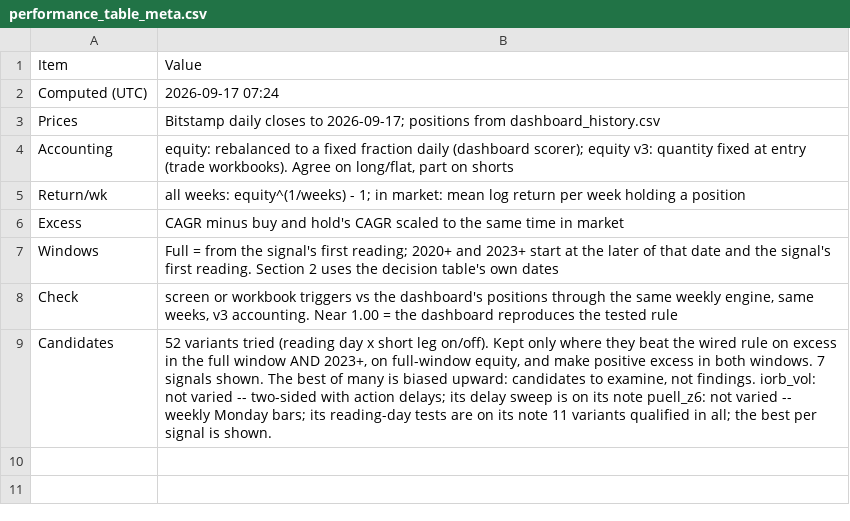
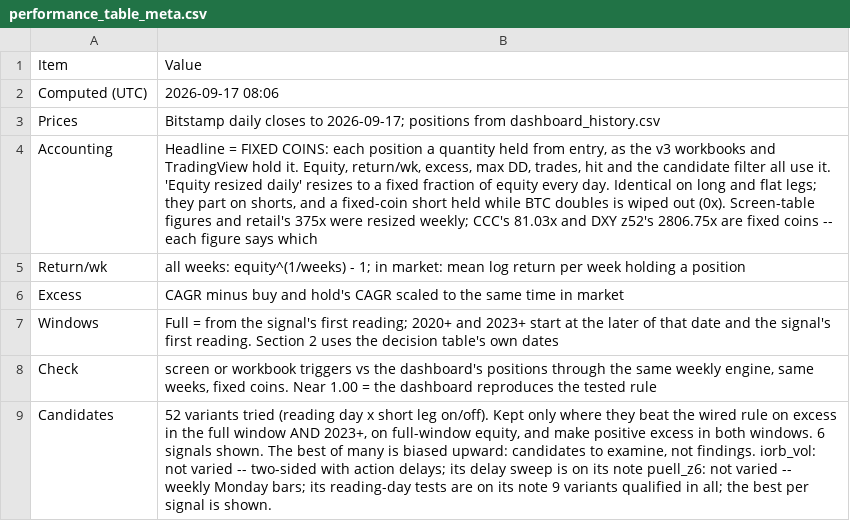
Before and after one commit to 3Jack1/btc-credit-dashboard, a CSV file: performance_table_meta.csv, drawn as a sheet.

Commit message:
Performance table on fixed-coin accounting (resized daily as a secondary column)

```diff
--- a/performance_table_meta.csv
+++ b/performance_table_meta.csv
@@ -1,5 +1,5 @@
 Item,Value
-Computed (UTC),2026-09-17 07:24
+Computed (UTC),2026-09-17 08:06
 Prices,Bitstamp daily closes to 2026-09-17; positions from dashboard_history.csv
-Accounting,"equity: rebalanced to a fixed fraction daily (dashboard scorer); equity v3: quantity fixed at entry (trade workbooks). Agree on long/flat, part on shorts"
+Accounting,"Headline = FIXED COINS: each position a quantity held from entry, as the v3 workbooks and TradingView hold it. Equity, return/wk, excess, max DD, trades, hit and the candidate filter all use it. 'Equity resized daily' resizes to a fixed fraction of equity every day. Identical on long and flat legs; they part on shorts, and a fixed-coin short held while BTC doubles is wiped out (0x). Screen-table figures and retail's 375x were resized weekly; CCC's 81.03x and DXY z52's 2806.75x are fixed coins -- each figure says which"
 Return/wk,all weeks: equity^(1/weeks) - 1; in market: mean log return per week holding a position
@@ -7,3 +7,3 @@ Excess,CAGR minus buy and hold's CAGR scaled to the same time in market
 Windows,Full = from the signal's first reading; 2020+ and 2023+ start at the later of that date and the signal's first reading. Section 2 uses the decision table's own dates
-Check,"screen or workbook triggers vs the dashboard's positions through the same weekly engine, same weeks, v3 accounting. Near 1.00 = the dashboard reproduces the tested rule"
-Candidates,"52 variants tried (reading day x short leg on/off). Kept only where they beat the wired rule on excess in the full window AND 2023+, on full-window equity, and make positive excess in both windows. 7 signals shown. The best of many is biased upward: candidates to examine, not findings. iorb_vol: not varied -- two-sided with action delays; its delay sweep is on its note puell_z6: not varied -- weekly Monday bars; its reading-day tests are on its note 11 variants qualified in all; the best per signal is shown."
+Check,"screen or workbook triggers vs the dashboard's positions through the same weekly engine, same weeks, fixed coins. Near 1.00 = the dashboard reproduces the tested rule"
+Candidates,"52 variants tried (reading day x short leg on/off). Kept only where they beat the wired rule on excess in the full window AND 2023+, on full-window equity, and make positive excess in both windows. 6 signals shown. The best of many is biased upward: candidates to examine, not findings. iorb_vol: not varied -- two-sided with action delays; its delay sweep is on its note puell_z6: not varied -- weekly Monday bars; its reading-day tests are on its note 9 variants qualified in all; the best per signal is shown."
```
Also changed, not shown: performance_table.csv.
